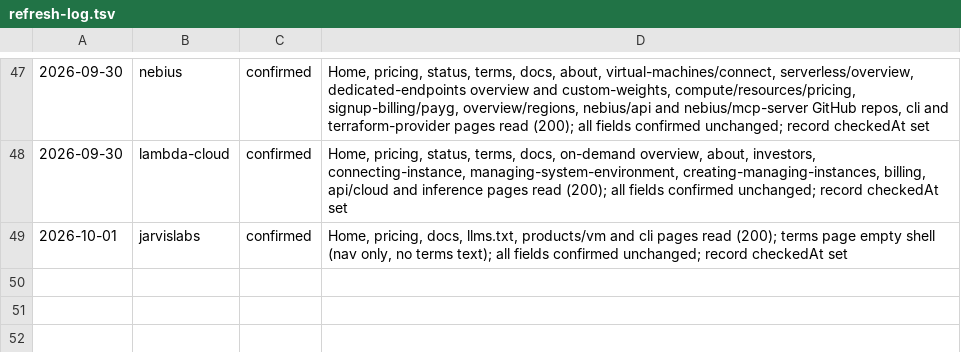
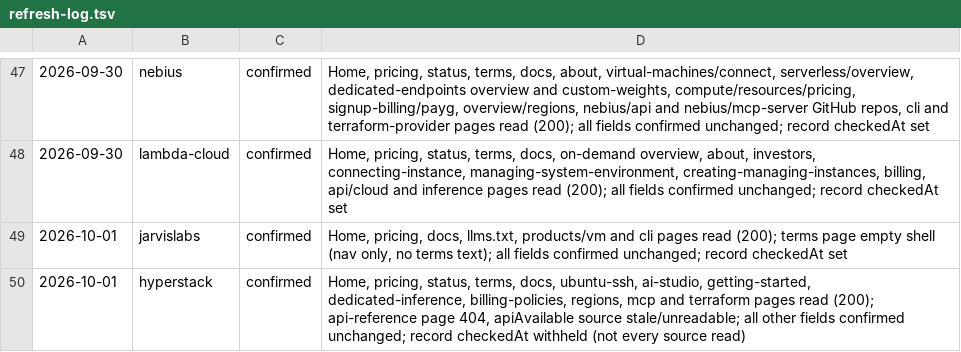
Before and after one commit to fortrabbit/findhost, a TSV file: research/refresh-log.tsv, drawn as a sheet; only a part is shown, gaps mark what is left out.

```diff
--- a/research/refresh-log.tsv
+++ b/research/refresh-log.tsv
@@ -49 +49,2 @@
 2026-10-01	jarvislabs	confirmed	Home, pricing, docs, llms.txt, products/vm and cli pages read (200); terms page empty shell (nav only, no terms text); all fields confirmed unchanged; record checkedAt set
+2026-10-01	hyperstack	confirmed	Home, pricing, status, terms, docs, ubuntu-ssh, ai-studio, getting-started, dedicated-inference, billing-policies, regions, mcp and terraform pages read (200); api-reference page 404, apiAvailable source stale/unreadable; all other fields confirmed unchanged; record checkedAt withheld (not every source read)
```
Also changed, not shown: 1 other file.
